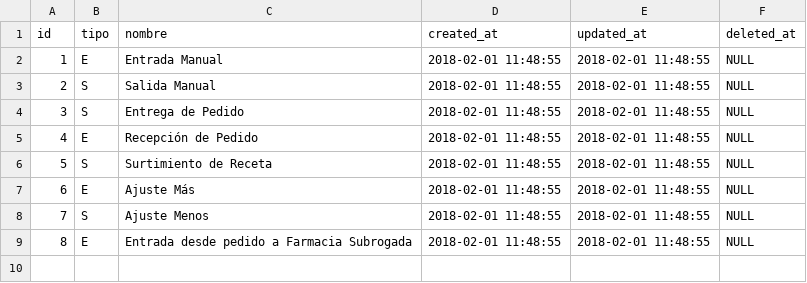
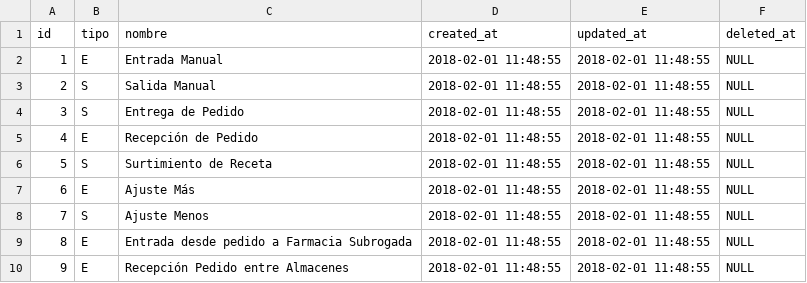
Before and after one commit to XXAI/X3-A, a CSV file: storage/app/seeds/tipos_movimientos.csv, drawn as a sheet; the diff names each change by its address in the sheet, - before the commit and + after, or states it on an @@ line.

```diff
--- a/storage/app/seeds/tipos_movimientos.csv
+++ b/storage/app/seeds/tipos_movimientos.csv
+row 10: 9 | E | Recepción Pedido entre Almacenes | 2018-02-01 11:48:55 | 2018-02-01 11:48:55 | NULL
```
Also changed, not shown: storage/app/seeds/permiso_rol.csv, storage/app/seeds/permisos.csv, 12 other files.
